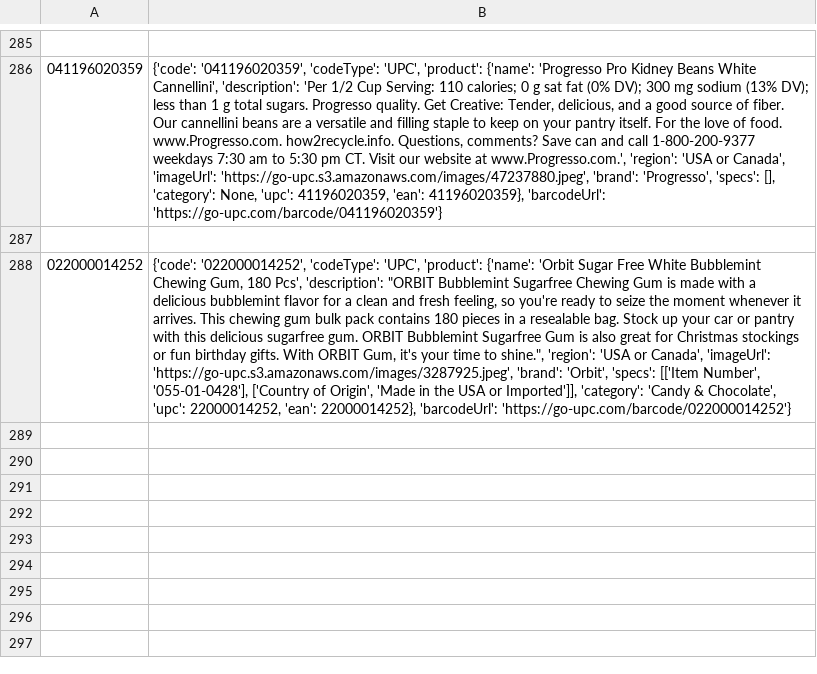
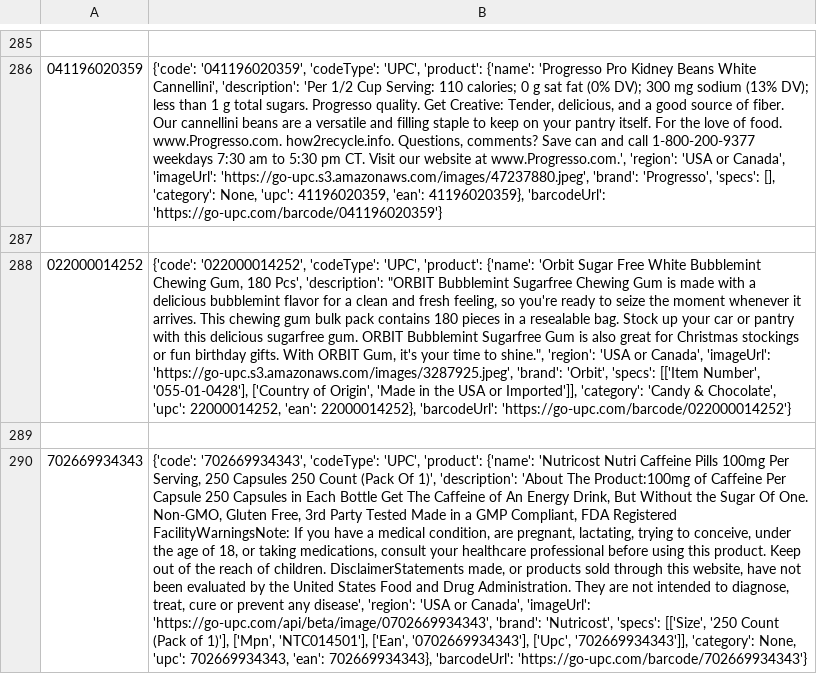
Before and after one commit to mezamartinez-kimberly/CS425_T25, a CSV file: backend/JSON Output/UPC.csv, drawn as a sheet; only a part is shown, gaps mark what is left out; the diff names each change by its address in the sheet, - before the commit and + after, or states it on an @@ line.

Commit message:
testing other products

```diff
--- a/backend/JSON Output/UPC.csv
+++ b/backend/JSON Output/UPC.csv
+row 289: (empty)
+row 290: 702669934343 | {'code': '702669934343', 'codeType': 'UPC', 'product': {'name': 'Nutricost Nutri Caffeine Pills 100mg Per Serving, 250 Capsules 250 Count (Pack Of 1)', 'description': 'About The Product:100mg of Caffeine Per Capsule 250 Capsules in Each Bottle Get The Caffeine of An Energy Drink, But Without the Sugar Of One. Non-GMO, Gluten Free, 3rd Party Tested Made in a GMP Compliant, FDA Registered FacilityWarningsNote: If you have a medical condition, are pregnant, lactating, trying to conceive, under the age of 18, or taking medications, consult your healthcare professional before using this product. Keep out of the reach of children. DisclaimerStatements made, or products sold through this website, have not been evaluated by the United States Food and Drug Administration. They are not intended to diagnose, treat, cure or prevent any disease', 'region': 'USA or Canada', 'imageUrl': 'https://go-upc.com/api/beta/image/0702669934343', 'brand': 'Nutricost', 'specs': [['Size', '250 Count (Pack of 1)'], ['Mpn', 'NTC014501'], ['Ean', '0702669934343'], ['Upc', '702669934343']], 'category': None, 'upc': 702669934343, 'ean': 702669934343}, 'barcodeUrl': 'https://go-upc.com/barcode/702669934343'}
```
Also changed, not shown: 2 other files.
